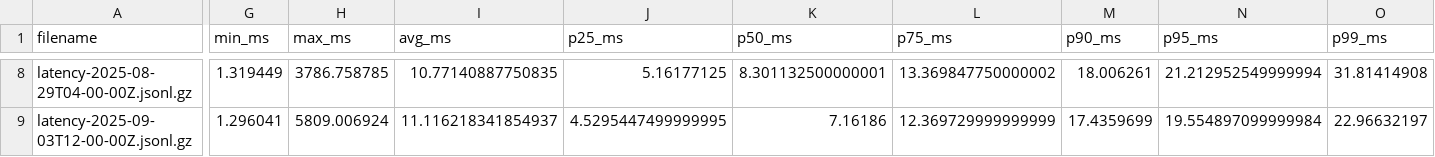
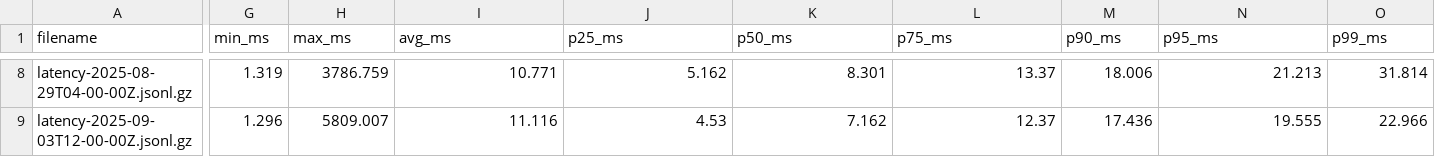
Before and after one commit to unicomp23/omni, a CSV file: monorepo/cdk/shasta-cdk/remote.dev.loadtest/latency.viewer/latency-5min-p99_99-over-800.csv, drawn as a sheet; only a part is shown, gaps mark what is left out; the diff covers the shown part only; the diff names each change by its address in the sheet, - before the commit and + after, or states it on an @@ line.

Commit message:
wip, latency graphs

```diff
--- a/monorepo/cdk/shasta-cdk/remote.dev.loadtest/latency.viewer/latency-5min-p99_99-over-800.csv
+++ b/monorepo/cdk/shasta-cdk/remote.dev.loadtest/latency.viewer/latency-5min-p99_99-over-800.csv
-G8 (min_ms): 1.319449
+G8 (min_ms): 1.319
-H8 (max_ms): 3786.758785
+H8 (max_ms): 3786.759
-I8 (avg_ms): 10.77140887750835
+I8 (avg_ms): 10.771
-J8 (p25_ms): 5.16177125
+J8 (p25_ms): 5.162
-K8 (p50_ms): 8.301132500000001
+K8 (p50_ms): 8.301
-L8 (p75_ms): 13.369847750000002
+L8 (p75_ms): 13.37
-M8 (p90_ms): 18.006261
+M8 (p90_ms): 18.006
-N8 (p95_ms): 21.212952549999994
+N8 (p95_ms): 21.213
-O8 (p99_ms): 31.81414908
+O8 (p99_ms): 31.814
-G9 (min_ms): 1.296041
+G9 (min_ms): 1.296
-H9 (max_ms): 5809.006924
+H9 (max_ms): 5809.007
-I9 (avg_ms): 11.116218341854937
+I9 (avg_ms): 11.116
-J9 (p25_ms): 4.5295447499999995
+J9 (p25_ms): 4.53
-K9 (p50_ms): 7.16186
+K9 (p50_ms): 7.162
-L9 (p75_ms): 12.369729999999999
+L9 (p75_ms): 12.37
-M9 (p90_ms): 17.4359699
+M9 (p90_ms): 17.436
-N9 (p95_ms): 19.554897099999984
+N9 (p95_ms): 19.555
-O9 (p99_ms): 22.96632197
+O9 (p99_ms): 22.966
```
Also changed, not shown: 92 edited cells elsewhere in this file, 1 other file.
